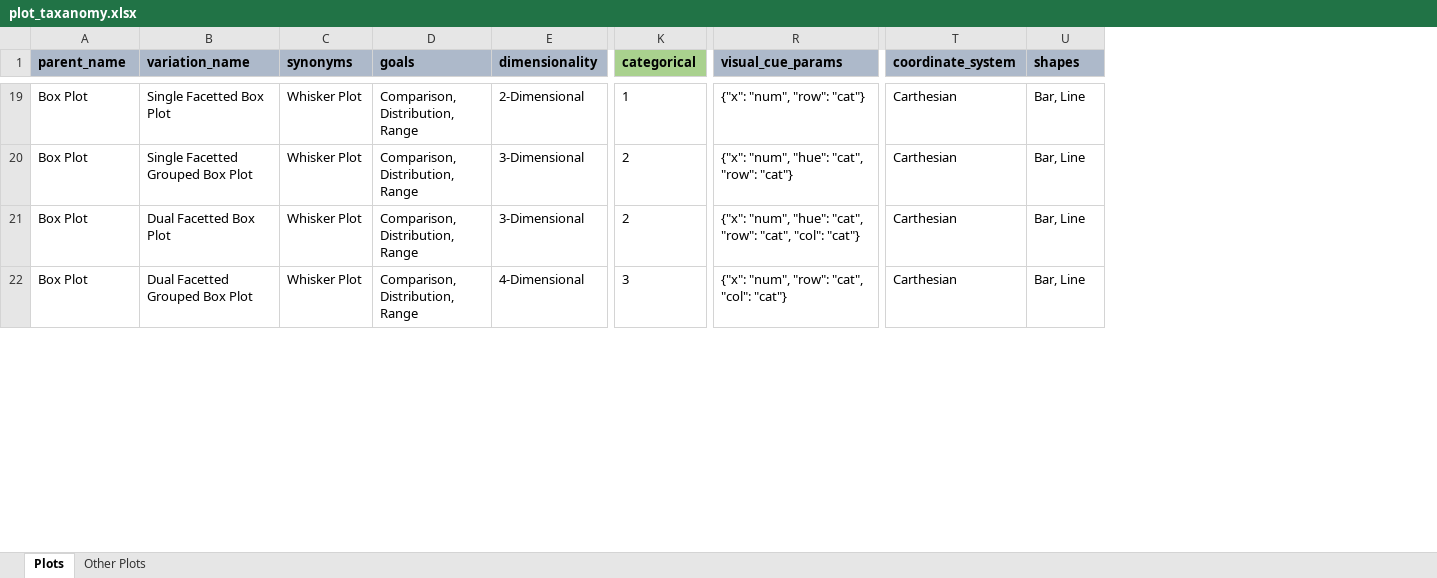
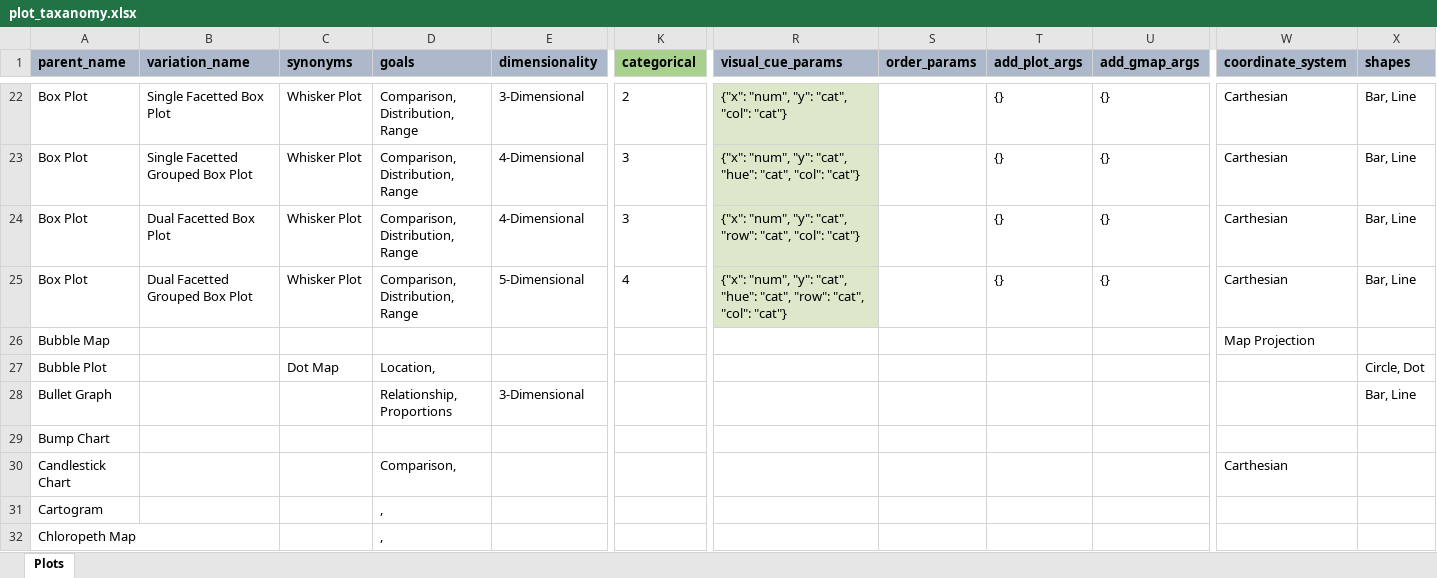
Before and after one commit to m-p-esser/data-visualization-catalogue, an Excel workbook: data/plot_taxanomy/plot_taxanomy.xlsx, sheet Plots, drawn as a sheet; only a part is shown, gaps mark what is left out; values as stored, in another font and other column widths than the file's, no borders; charts and pictures not drawn; addresses are those after the commit; rows hold the shown columns only; the diff covers the shown part only; the diff names each change by its address in the sheet, - before the commit and + after, or states it on an @@ line.

```diff
--- a/data/plot_taxanomy/plot_taxanomy.xlsx (sheet Plots)
+++ b/data/plot_taxanomy/plot_taxanomy.xlsx (sheet Plots)
-sheet tab: Other Plots
+column S (order_params), empty
+column T (add_plot_args), rows 22-25: all {}
+column U (add_gmap_args), rows 22-25: all {}
-E22 (dimensionality): 2-Dimensional
+E22 (dimensionality): 3-Dimensional
-K22 (categorical): 1
+K22 (categorical): 2
-R22:R25 fill: none
+R22:R25 fill: #DDE8CB
-R22 (visual_cue_params): {"x": "num", "row": "cat"}
+R22 (visual_cue_params): {"x": "num", "y": "cat", "col": "cat"}
-E23:E24 (dimensionality): 3-Dimensional
+E23:E24 (dimensionality): 4-Dimensional
-K23:K24 (categorical): 2
+K23:K24 (categorical): 3
-R23 (visual_cue_params): {"x": "num", "hue": "cat", "row": "cat"}
+R23 (visual_cue_params): {"x": "num", "y": "cat", "hue": "cat", "col": "cat"}
-R24 (visual_cue_params): {"x": "num", "hue": "cat", "row":…
+R24 (visual_cue_params): {"x": "num", "y": "cat", "row":…
-E25 (dimensionality): 4-Dimensional
+E25 (dimensionality): 5-Dimensional
-K25 (categorical): 3
+K25 (categorical): 4
-R25 (visual_cue_params): {"x": "num", "row": "cat",…
+R25 (visual_cue_params): {"x": "num", "y": "cat", "hue": "cat", "row": "cat",…
+row 26: Bubble Map |  |  |  |  |  |  |  |  |  | Map Projection
+row 27: Bubble Plot |  | Dot Map | Location, |  |  |  |  |  |  |  | Circle, Dot
+row 28: Bullet Graph |  |  | Relationship, Proportions | 3-Dimensional |  |  |  |  |  |  | Bar, Line
+row 29: Bump Chart
+row 30: Candlestick Chart |  |  | Comparison, |  |  |  |  |  |  | Carthesian
+row 31: Cartogram |  |  | ,
+row 32: Chloropeth Map |  |  | ,
```
Also changed, not shown: 30 added rows, 74 edited cells and cell formats elsewhere in this sheet, hidden cells, data/example_datasets/datasets_overview.xlsx, 3 other files.
